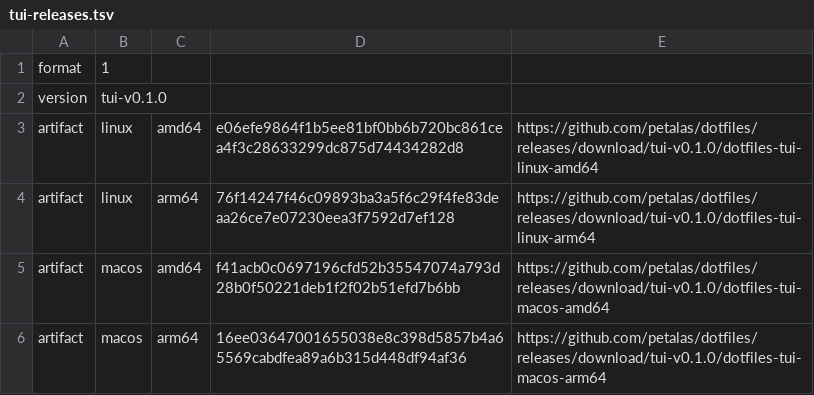
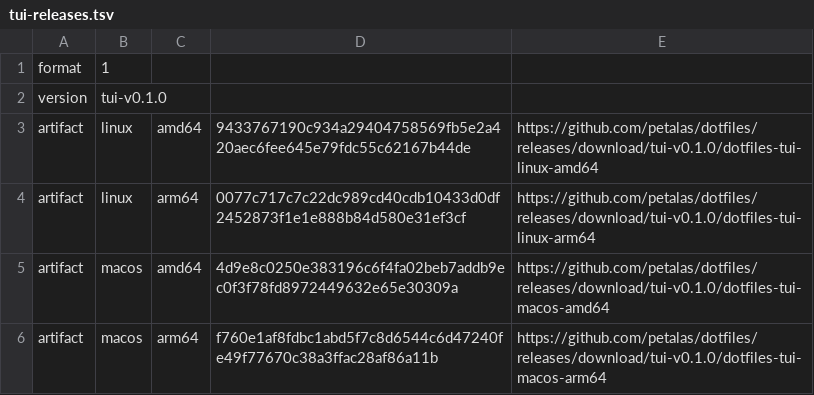
Before and after one commit to petalas/dotfiles, a TSV file: catalog/tui-releases.tsv, drawn as a sheet.

```diff
--- a/catalog/tui-releases.tsv
+++ b/catalog/tui-releases.tsv
@@ -2,5 +2,5 @@ format	1
 version	tui-v0.1.0
-artifact	linux	amd64	e06efe9864f1b5ee81bf0bb6b720bc861cea4f3c28633299dc875d74434282d8	https://github.com/petalas/dotfiles/releases/download/tui-v0.1.0/dotfiles-tui-linux-amd64
-artifact	linux	arm64	76f14247f46c09893ba3a5f6c29f4fe83deaa26ce7e07230eea3f7592d7ef128	https://github.com/petalas/dotfiles/releases/download/tui-v0.1.0/dotfiles-tui-linux-arm64
-artifact	macos	amd64	f41acb0c0697196cfd52b35547074a793d28b0f50221deb1f2f02b51efd7b6bb	https://github.com/petalas/dotfiles/releases/download/tui-v0.1.0/dotfiles-tui-macos-amd64
-artifact	macos	arm64	16ee03647001655038e8c398d5857b4a65569cabdfea89a6b315d448df94af36	https://github.com/petalas/dotfiles/releases/download/tui-v0.1.0/dotfiles-tui-macos-arm64
+artifact	linux	amd64	9433767190c934a29404758569fb5e2a420aec6fee645e79fdc55c62167b44de	https://github.com/petalas/dotfiles/releases/download/tui-v0.1.0/dotfiles-tui-linux-amd64
+artifact	linux	arm64	0077c717c7c22dc989cd40cdb10433d0df2452873f1e1e888b84d580e31ef3cf	https://github.com/petalas/dotfiles/releases/download/tui-v0.1.0/dotfiles-tui-linux-arm64
+artifact	macos	amd64	4d9e8c0250e383196c6f4fa02beb7addb9ec0f3f78fd8972449632e65e30309a	https://github.com/petalas/dotfiles/releases/download/tui-v0.1.0/dotfiles-tui-macos-amd64
+artifact	macos	arm64	f760e1af8fdbc1abd5f7c8d6544c6d47240fe49f77670c38a3ffac28af86a11b	https://github.com/petalas/dotfiles/releases/download/tui-v0.1.0/dotfiles-tui-macos-arm64
```
Also changed, not shown: catalog/removals.tsv, 6 other files.
